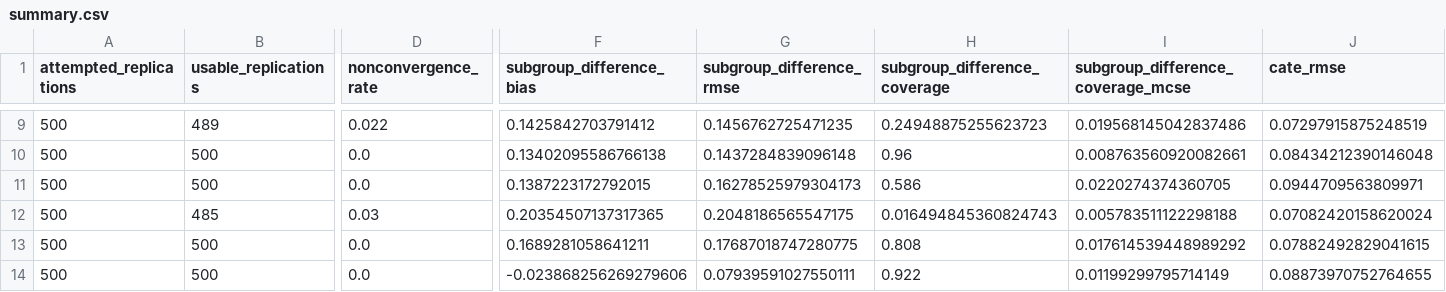
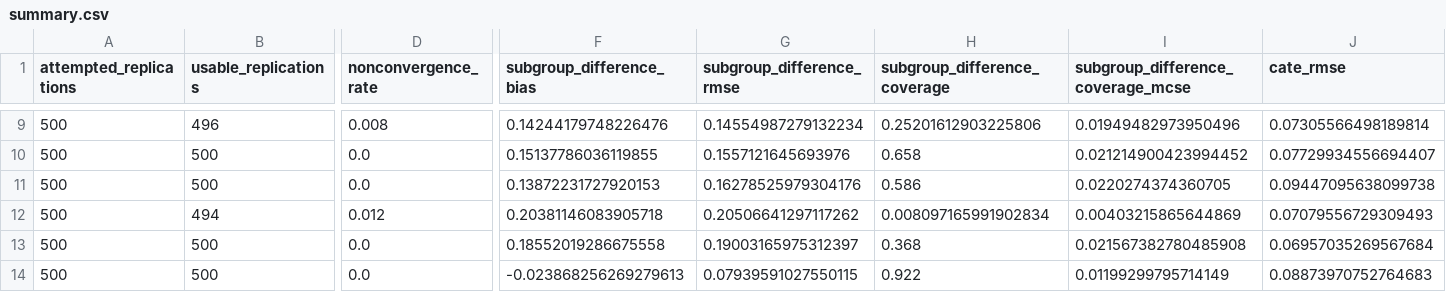
Before and after one commit to alexzheng123/ST980, a CSV file: main_analysis/results/summary.csv, drawn as a sheet; only a part is shown, gaps mark what is left out; the diff covers the shown part only; the diff names each change by its address in the sheet, - before the commit and + after, or states it on an @@ line.

```diff
--- a/main_analysis/results/summary.csv
+++ b/main_analysis/results/summary.csv
-B9 (usable_replications): 489
+B9 (usable_replications): 496
-D9 (nonconvergence_rate): 0.022
+D9 (nonconvergence_rate): 0.008
-F9 (subgroup_difference_bias): 0.1425842703791412
+F9 (subgroup_difference_bias): 0.14244179748226476
-G9 (subgroup_difference_rmse): 0.1456762725471235
+G9 (subgroup_difference_rmse): 0.14554987279132234
-H9 (subgroup_difference_coverage): 0.24948875255623723
+H9 (subgroup_difference_coverage): 0.25201612903225806
-I9: 0.019568145042837486
+I9: 0.01949482973950496
-J9 (cate_rmse): 0.07297915875248519
+J9 (cate_rmse): 0.07305566498189814
-F10 (subgroup_difference_bias): 0.13402095586766138
+F10 (subgroup_difference_bias): 0.15137786036119855
-G10 (subgroup_difference_rmse): 0.1437284839096148
+G10 (subgroup_difference_rmse): 0.1557121645693976
-H10 (subgroup_difference_coverage): 0.96
+H10 (subgroup_difference_coverage): 0.658
-I10: 0.008763560920082661
+I10: 0.021214900423994452
-J10 (cate_rmse): 0.08434212390146048
+J10 (cate_rmse): 0.07729934556694407
-F11 (subgroup_difference_bias): 0.1387223172792015
+F11 (subgroup_difference_bias): 0.13872231727920153
-G11 (subgroup_difference_rmse): 0.16278525979304173
+G11 (subgroup_difference_rmse): 0.16278525979304176
-J11 (cate_rmse): 0.0944709563809971
+J11 (cate_rmse): 0.09447095638099738
-B12 (usable_replications): 485
+B12 (usable_replications): 494
-D12 (nonconvergence_rate): 0.03
+D12 (nonconvergence_rate): 0.012
-F12 (subgroup_difference_bias): 0.20354507137317365
+F12 (subgroup_difference_bias): 0.20381146083905718
-G12 (subgroup_difference_rmse): 0.2048186565547175
+G12 (subgroup_difference_rmse): 0.20506641297117262
-H12 (subgroup_difference_coverage): 0.016494845360824743
+H12 (subgroup_difference_coverage): 0.008097165991902834
-I12: 0.005783511122298188
+I12: 0.00403215865644869
-J12 (cate_rmse): 0.07082420158620024
+J12 (cate_rmse): 0.07079556729309493
-F13 (subgroup_difference_bias): 0.1689281058641211
+F13 (subgroup_difference_bias): 0.18552019286675558
-G13 (subgroup_difference_rmse): 0.17687018747280775
+G13 (subgroup_difference_rmse): 0.19003165975312397
-H13 (subgroup_difference_coverage): 0.808
+H13 (subgroup_difference_coverage): 0.368
-I13: 0.017614539448989292
+I13: 0.021567382780485908
-J13 (cate_rmse): 0.07882492829041615
+J13 (cate_rmse): 0.06957035269567684
-F14 (subgroup_difference_bias): -0.023868256269279606
+F14 (subgroup_difference_bias): -0.023868256269279613
-G14 (subgroup_difference_rmse): 0.07939591027550111
+G14 (subgroup_difference_rmse): 0.07939591027550115
-J14 (cate_rmse): 0.08873970752764655
+J14 (cate_rmse): 0.08873970752764683
```
Also changed, not shown: 50 edited cells elsewhere in this file, main_analysis/results/prior_sensitivity_results.csv, main_analysis/results/prior_sensitivity_summary.csv, 8 other files.
